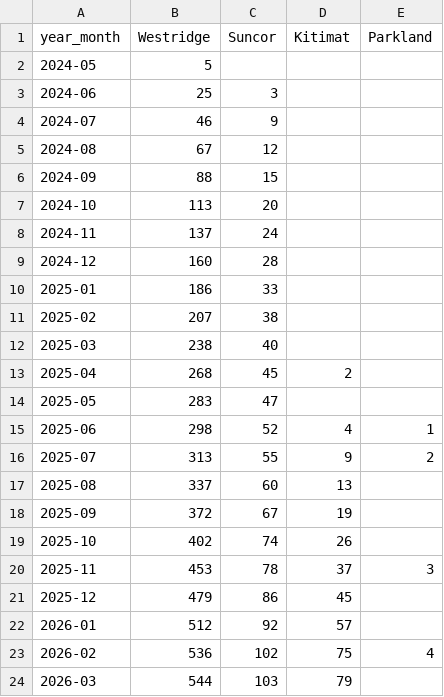
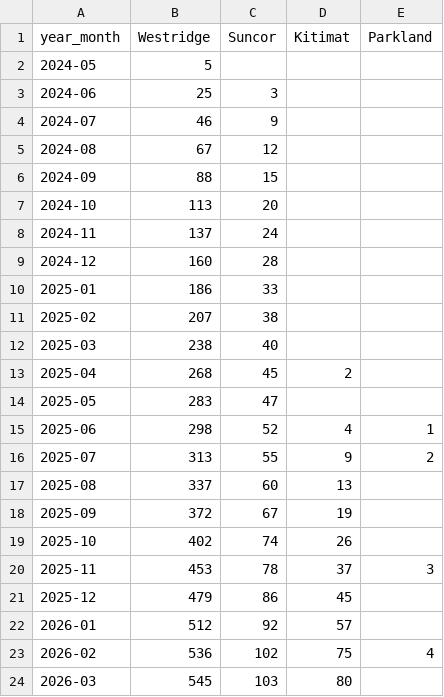
Before and after one commit to vs-postmedia/tanker-tracker, a CSV file: data/output/ships-cumulative.csv, drawn as a sheet.

```diff
--- a/data/output/ships-cumulative.csv
+++ b/data/output/ships-cumulative.csv
@@ -23,2 +23,2 @@ year_month,Westridge,Suncor,Kitimat,Parkland
 2026-02,536,102,75,4
-2026-03,544,103,79,
+2026-03,545,103,80,
```
Also changed, not shown: data/output/ships-daily.csv, data/output/ships-monthly.csv, 4 other files.
